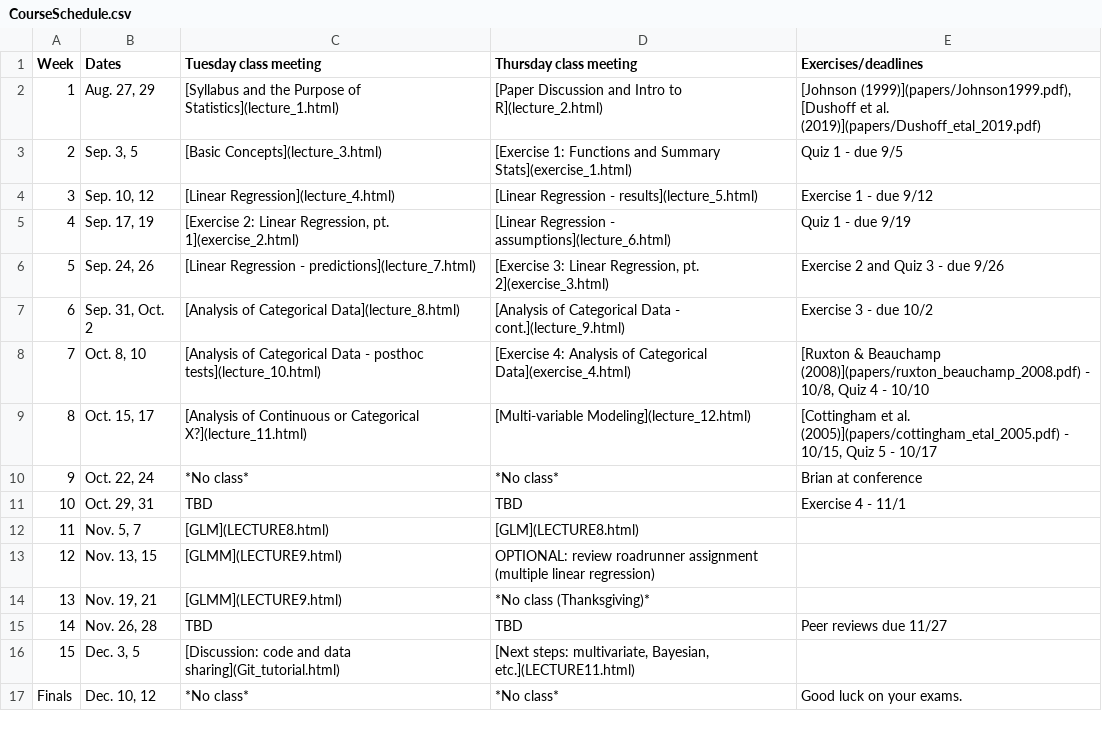
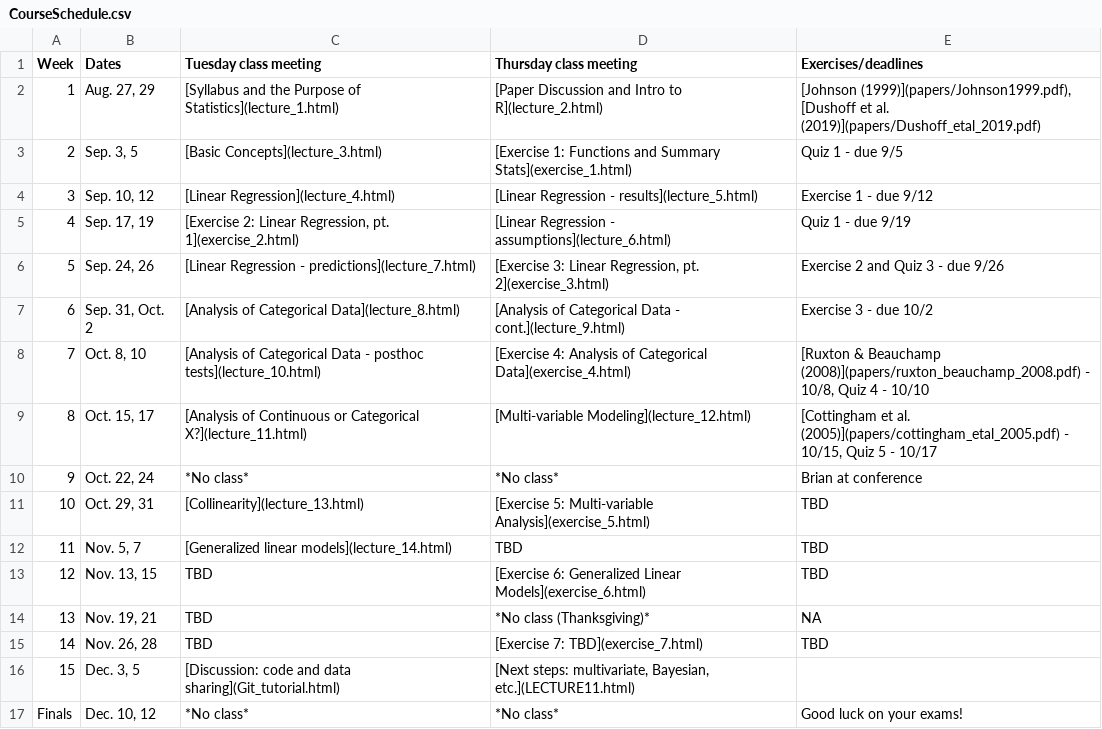
Before and after one commit to brianfolt/NRES_710, a CSV file: CourseSchedule.csv, drawn as a sheet.

Commit message:
updating schedule

```diff
--- a/CourseSchedule.csv
+++ b/CourseSchedule.csv
@@ -10,8 +10,8 @@ Week,Dates,Tuesday class meeting,Thursday class meeting,Exercises/deadlines
 9,"Oct. 22, 24",*No class*,*No class*,Brian at conference
-10,"Oct. 29, 31",TBD,TBD,Exercise 4 - 11/1
-11,"Nov. 5, 7",[GLM](LECTURE8.html),[GLM](LECTURE8.html),
-12,"Nov. 13, 15",[GLMM](LECTURE9.html),OPTIONAL: review roadrunner assignment (multiple linear regression),
-13,"Nov. 19, 21",[GLMM](LECTURE9.html),*No class (Thanksgiving)*,
-14,"Nov. 26, 28",TBD,TBD,Peer reviews due 11/27
+10,"Oct. 29, 31",[Collinearity](lecture_13.html),[Exercise 5: Multi-variable Analysis](exercise_5.html),TBD
+11,"Nov. 5, 7",[Generalized linear models](lecture_14.html),TBD,TBD
+12,"Nov. 13, 15",TBD,[Exercise 6: Generalized Linear Models](exercise_6.html),TBD
+13,"Nov. 19, 21",TBD,*No class (Thanksgiving)*,NA
+14,"Nov. 26, 28",TBD,[Exercise 7: TBD](exercise_7.html),TBD
 15,"Dec. 3, 5",[Discussion: code and data sharing](Git_tutorial.html),"[Next steps: multivariate, Bayesian, etc.](LECTURE11.html)",
-Finals,"Dec. 10, 12",*No class*,*No class*,Good luck on your exams.
+Finals,"Dec. 10, 12",*No class*,*No class*,Good luck on your exams!
```
Also changed, not shown: 2 other files.
